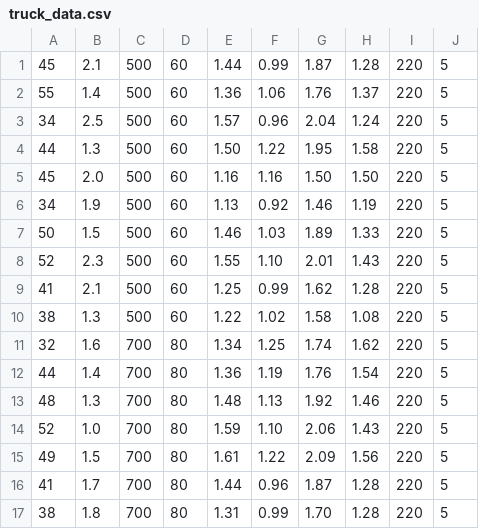
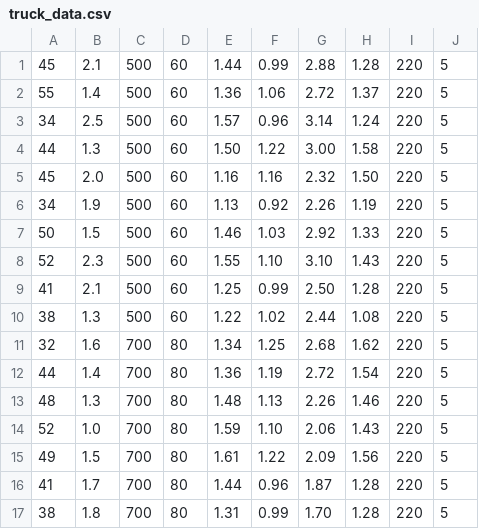
Before and after one commit to micheleurbani/mine_digital_twin, a CSV file: data/truck_data.csv, drawn as a sheet; only a part is shown.

```diff
--- a/data/truck_data.csv
+++ b/data/truck_data.csv
@@ -1,14 +1,14 @@
-45, 2.1, 500, 60, 1.44, 0.99, 1.87, 1.28, 220, 5
-55, 1.4, 500, 60, 1.36, 1.06, 1.76, 1.37, 220, 5
-34, 2.5, 500, 60, 1.57, 0.96, 2.04, 1.24, 220, 5
-44, 1.3, 500, 60, 1.50, 1.22, 1.95, 1.58, 220, 5
-45, 2.0, 500, 60, 1.16, 1.16, 1.50, 1.50, 220, 5
-34, 1.9, 500, 60, 1.13, 0.92, 1.46, 1.19, 220, 5
-50, 1.5, 500, 60, 1.46, 1.03, 1.89, 1.33, 220, 5
-52, 2.3, 500, 60, 1.55, 1.10, 2.01, 1.43, 220, 5
-41, 2.1, 500, 60, 1.25, 0.99, 1.62, 1.28, 220, 5
-38, 1.3, 500, 60, 1.22, 1.02, 1.58, 1.08, 220, 5
-32, 1.6, 700, 80, 1.34, 1.25, 1.74, 1.62, 220, 5
-44, 1.4, 700, 80, 1.36, 1.19, 1.76, 1.54, 220, 5
-48, 1.3, 700, 80, 1.48, 1.13, 1.92, 1.46, 220, 5
+45, 2.1, 500, 60, 1.44, 0.99, 2.88, 1.28, 220, 5
+55, 1.4, 500, 60, 1.36, 1.06, 2.72, 1.37, 220, 5
+34, 2.5, 500, 60, 1.57, 0.96, 3.14, 1.24, 220, 5
+44, 1.3, 500, 60, 1.50, 1.22, 3.00, 1.58, 220, 5
+45, 2.0, 500, 60, 1.16, 1.16, 2.32, 1.50, 220, 5
+34, 1.9, 500, 60, 1.13, 0.92, 2.26, 1.19, 220, 5
+50, 1.5, 500, 60, 1.46, 1.03, 2.92, 1.33, 220, 5
+52, 2.3, 500, 60, 1.55, 1.10, 3.10, 1.43, 220, 5
+41, 2.1, 500, 60, 1.25, 0.99, 2.50, 1.28, 220, 5
+38, 1.3, 500, 60, 1.22, 1.02, 2.44, 1.08, 220, 5
+32, 1.6, 700, 80, 1.34, 1.25, 2.68, 1.62, 220, 5
+44, 1.4, 700, 80, 1.36, 1.19, 2.72, 1.54, 220, 5
+48, 1.3, 700, 80, 1.48, 1.13, 2.26, 1.46, 220, 5
 52, 1.0, 700, 80, 1.59, 1.10, 2.06, 1.43, 220, 5
```
Also changed, not shown: data/shovels_data.csv, 9 other files.
